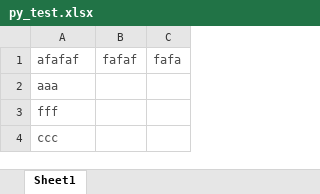
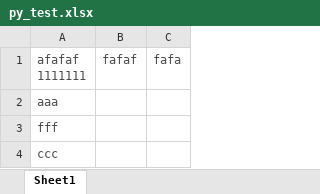
Before and after one commit to zsl-github/py-excel, an Excel workbook: py_test.xlsx, sheet Sheet1, drawn as a sheet; values as stored, in another font and other column widths than the file's, no borders; ↵ is a line break in a cell; the diff names each change by its address in the sheet, - before the commit and + after, or states it on an @@ line.

```diff
--- a/py_test.xlsx (sheet Sheet1)
+++ b/py_test.xlsx (sheet Sheet1)
-A1: afafaf
+A1: afafaf ↵ 1111111
```
Also changed, not shown: 2 other files.
